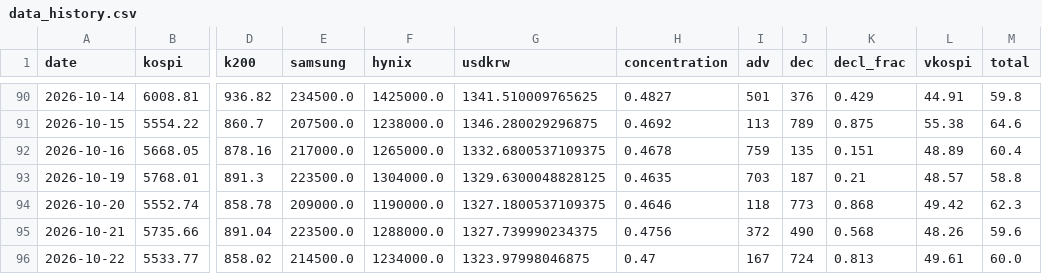
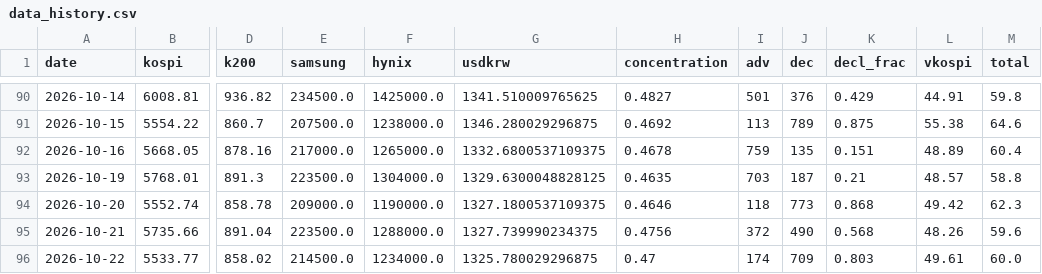
Before and after one commit to nelpower/korea-scorecard, a CSV file: data_history.csv, drawn as a sheet; only a part is shown, gaps mark what is left out; the diff names each change by its address in the sheet, - before the commit and + after, or states it on an @@ line.

```diff
--- a/data_history.csv
+++ b/data_history.csv
-G96 (usdkrw): 1323.97998046875
+G96 (usdkrw): 1325.780029296875
-I96 (adv): 167
+I96 (adv): 174
-J96 (dec): 724
+J96 (dec): 709
-K96 (decl_frac): 0.813
+K96 (decl_frac): 0.803
```
Also changed, not shown: 2 other files.
